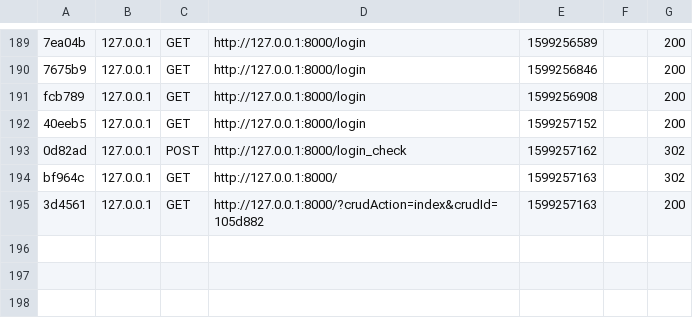
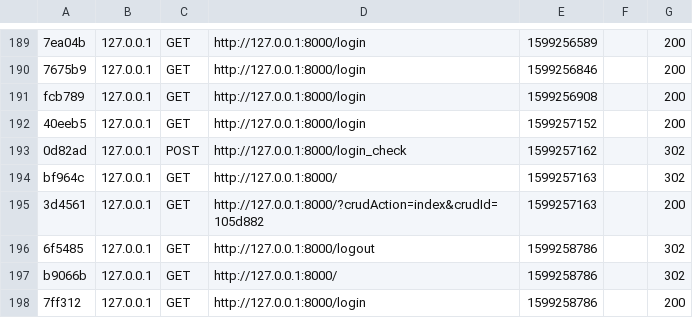
Before and after one commit to marhbasolutions/projetappmobileExcelencia, a CSV file: var/cache/dev/profiler/index.csv, drawn as a sheet; only a part is shown, gaps mark what is left out.

```diff
--- a/var/cache/dev/profiler/index.csv
+++ b/var/cache/dev/profiler/index.csv
@@ -195 +195,4 @@ bf964c,127.0.0.1,GET,http://127.0.0.1:8000/,1599257163,,302
 3d4561,127.0.0.1,GET,http://127.0.0.1:8000/?crudAction=index&crudId=105d882,1599257163,,200
+6f5485,127.0.0.1,GET,http://127.0.0.1:8000/logout,1599258786,,302
+b9066b,127.0.0.1,GET,http://127.0.0.1:8000/,1599258786,,302
+7ff312,127.0.0.1,GET,http://127.0.0.1:8000/login,1599258786,,200
```
Also changed, not shown: 1 other file.
